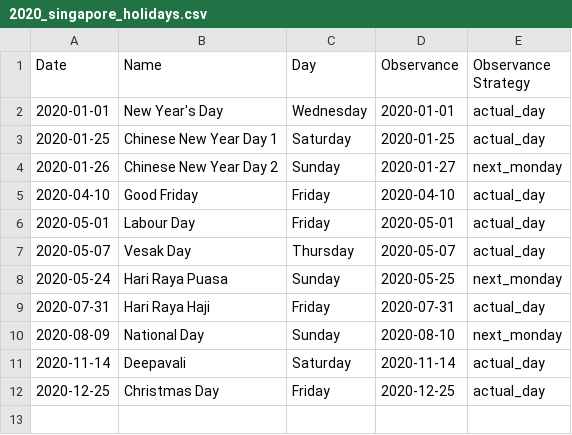
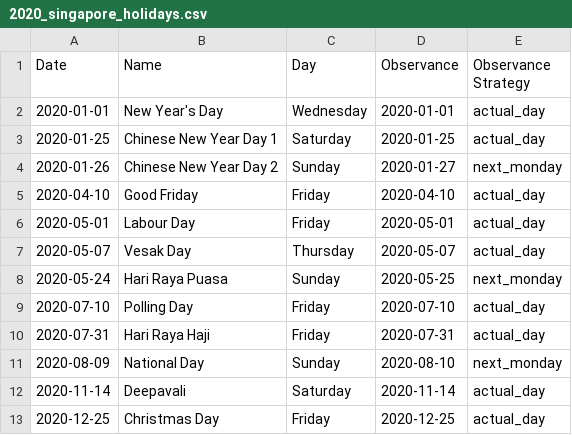
Before and after one commit to rjchow/singapore_public_holidays, a CSV file: csv/2020_singapore_holidays.csv, drawn as a sheet.

Commit message:
feat: add Singapore GE polling day

```diff
--- a/csv/2020_singapore_holidays.csv
+++ b/csv/2020_singapore_holidays.csv
@@ -8,2 +8,3 @@ Date,Name,Day,Observance,Observance Strategy
 2020-05-24,Hari Raya Puasa,Sunday,2020-05-25,next_monday
+2020-07-10,Polling Day,Friday,2020-07-10,actual_day
 2020-07-31,Hari Raya Haji,Friday,2020-07-31,actual_day
```
